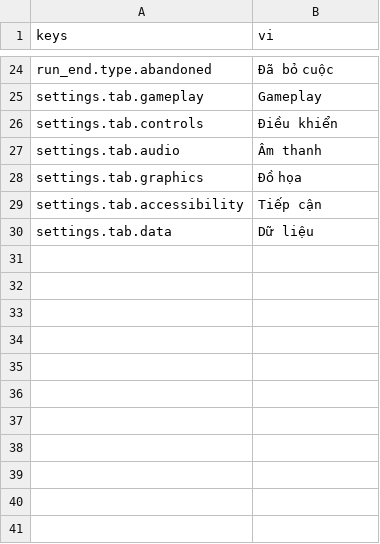
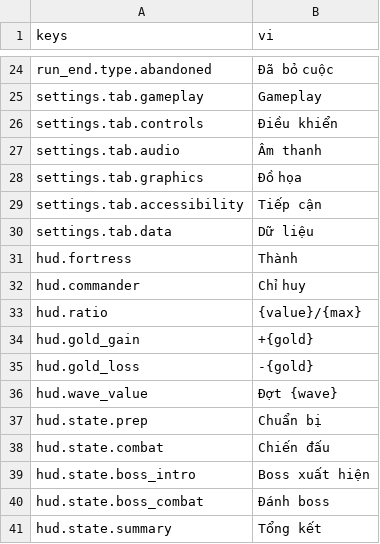
Before and after one commit to Rawisl/Godot_Roguelite3D_Gr8, a CSV file: data/locale/strings.csv, drawn as a sheet; only a part is shown, gaps mark what is left out; the diff names each change by its address in the sheet, - before the commit and + after, or states it on an @@ line.

Commit message:
[feat]: bind fortress, commander, gold and wave HUD parts to EventBus (UI-04, HUD-03)

```diff
--- a/data/locale/strings.csv
+++ b/data/locale/strings.csv
+row 31: hud.fortress | Thành
+row 32: hud.commander | Chỉ huy
+row 33: hud.ratio | {value}/{max}
+row 34: hud.gold_gain | +{gold}
+row 35: hud.gold_loss | -{gold}
+row 36: hud.wave_value | Đợt {wave}
+row 37: hud.state.prep | Chuẩn bị
+row 38: hud.state.combat | Chiến đấu
+row 39: hud.state.boss_intro | Boss xuất hiện
+row 40: hud.state.boss_combat | Đánh boss
+row 41: hud.state.summary | Tổng kết
```
Also changed, not shown: 9 other files.
